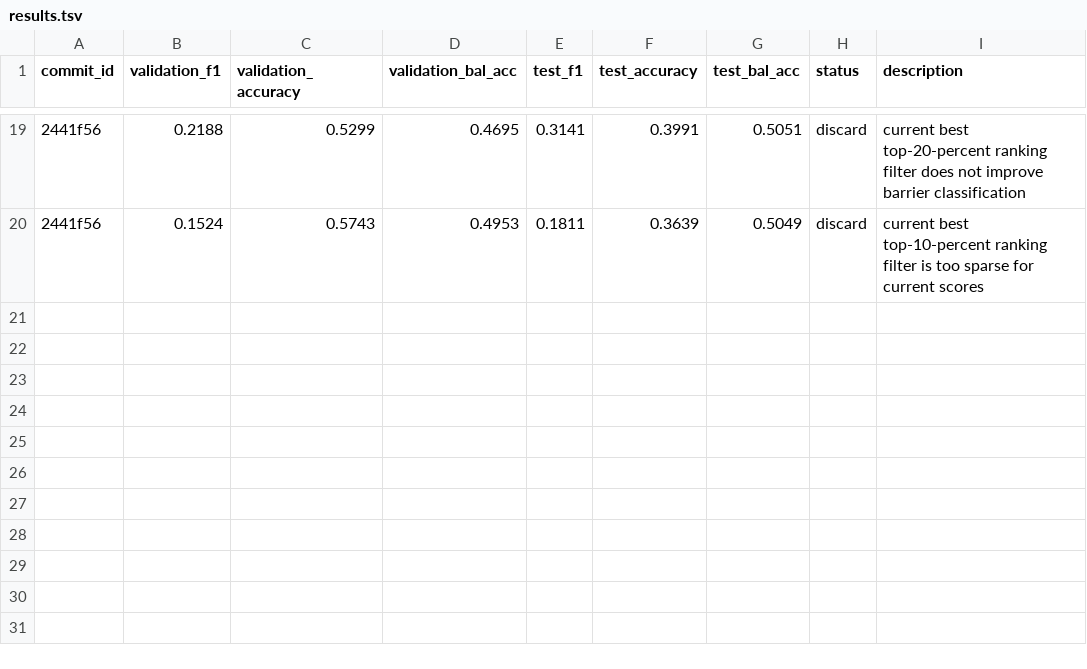
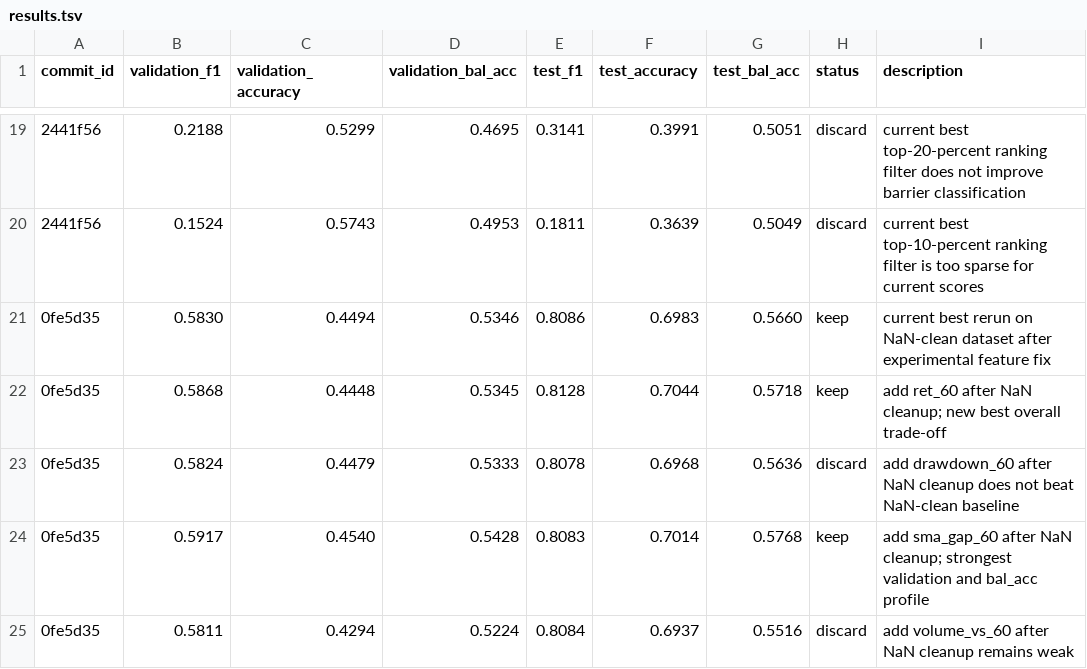
Before and after one commit to kaichieh/gld-swing-entry, a TSV file: results.tsv, drawn as a sheet; only a part is shown, gaps mark what is left out.

Commit message:
Rerun long-horizon features after NaN cleanup

```diff
--- a/results.tsv
+++ b/results.tsv
@@ -20 +20,6 @@ commit_id	validation_f1	validation_accuracy	validation_bal_acc	test_f1	test_accu
 2441f56	0.1524	0.5743	0.4953	0.1811	0.3639	0.5049	discard	current best top-10-percent ranking filter is too sparse for current scores
+0fe5d35	0.5830	0.4494	0.5346	0.8086	0.6983	0.5660	keep	current best rerun on NaN-clean dataset after experimental feature fix
+0fe5d35	0.5868	0.4448	0.5345	0.8128	0.7044	0.5718	keep	add ret_60 after NaN cleanup; new best overall trade-off
+0fe5d35	0.5824	0.4479	0.5333	0.8078	0.6968	0.5636	discard	add drawdown_60 after NaN cleanup does not beat NaN-clean baseline
+0fe5d35	0.5917	0.4540	0.5428	0.8083	0.7014	0.5768	keep	add sma_gap_60 after NaN cleanup; strongest validation and bal_acc profile
+0fe5d35	0.5811	0.4294	0.5224	0.8084	0.6937	0.5516	discard	add volume_vs_60 after NaN cleanup remains weak
```
Also changed, not shown: 2 other files.
